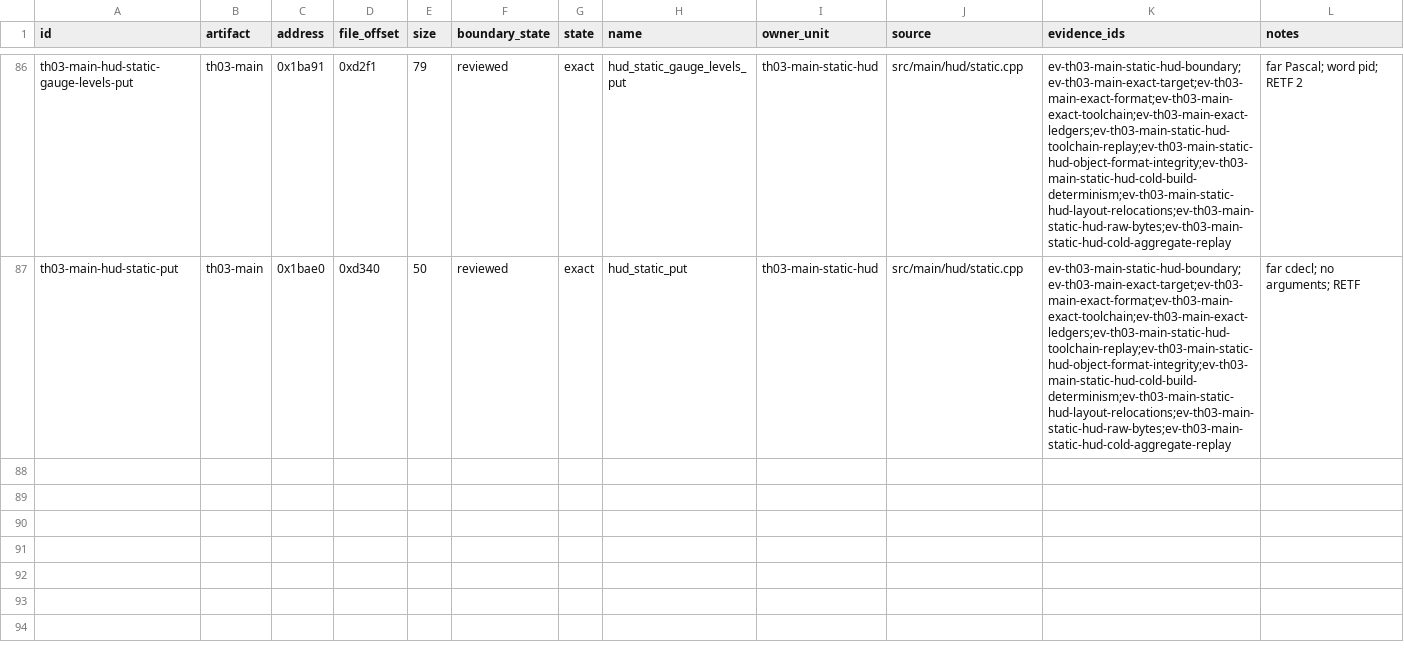
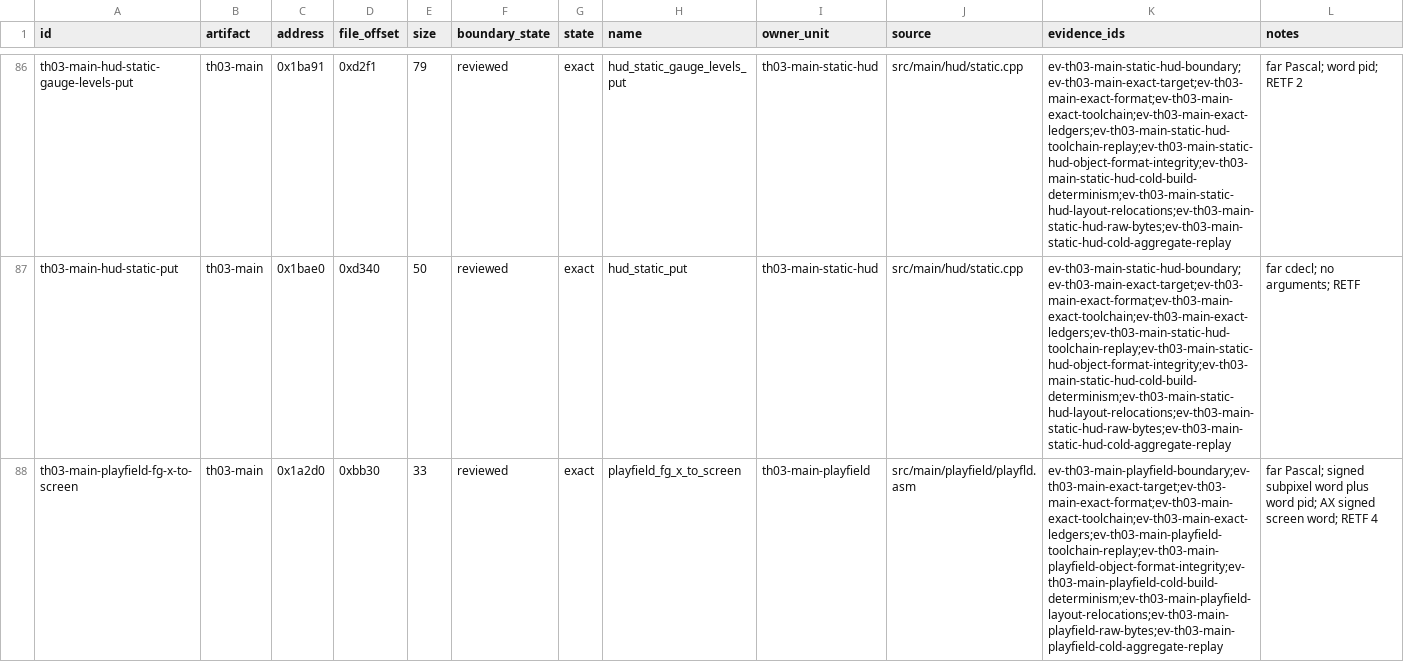
Before and after one commit to N0zoM1z0/th03, a CSV file: config/th03_main_authored_functions.csv, drawn as a sheet; only a part is shown, gaps mark what is left out; the diff covers the shown part only; the diff names each change by its address in the sheet, - before the commit and + after, or states it on an @@ line.

Commit message:
gpt-6.1-sol: accept the complete MAIN playfield owner

```diff
--- a/config/th03_main_authored_functions.csv
+++ b/config/th03_main_authored_functions.csv
+row 88: th03-main-playfield-fg-x-to-screen | th03-main | 0x1a2d0 | 0xbb30 | 33 | reviewed | exact | playfield_fg_x_to_screen | th03-main-playfield | src/main/playfield/playfld.asm | ev-th03-main-playfield-boundary;ev-th03-main-exact-target;ev-th03-main-exact-format;ev-th03-main-exact-toolchain;ev-th03-main-exact-ledgers;ev-th03-main-playfield-toolchain-replay;ev-th03-main-playfield-object-format-integrity;ev-th03-main-playfield-cold-build-determinism;ev-th03-main-playfield-layout-relocations;ev-th03-main-playfield-raw-bytes;ev-th03-main-playfield-cold-aggregate-replay | far Pascal; signed subpixel word plus word pid; AX signed screen word; RETF 4
```
Also changed, not shown: 2 added rows elsewhere in this file, config/rec98_th03_inventory.csv, config/rec98_th03_reviews.csv, 12 other files.
